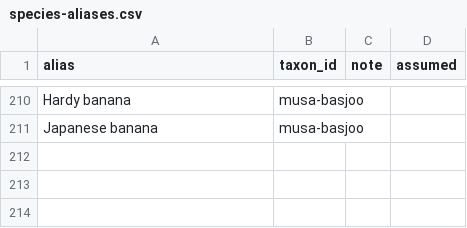
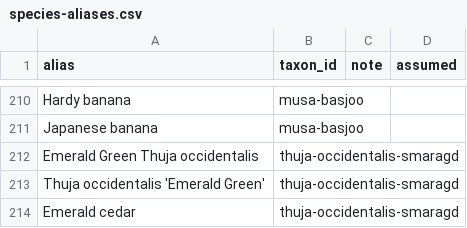
Before and after one commit to durodriguez/Florestas_VT, a CSV file: data/species-aliases.csv, drawn as a sheet; only a part is shown, gaps mark what is left out; the diff names each change by its address in the sheet, - before the commit and + after, or states it on an @@ line.

```diff
--- a/data/species-aliases.csv
+++ b/data/species-aliases.csv
+row 212: Emerald Green Thuja occidentalis | thuja-occidentalis-smaragd
+row 213: Thuja occidentalis 'Emerald Green' | thuja-occidentalis-smaragd
+row 214: Emerald cedar | thuja-occidentalis-smaragd
```
Also changed, not shown: data/taxa.csv, 1 other file.
